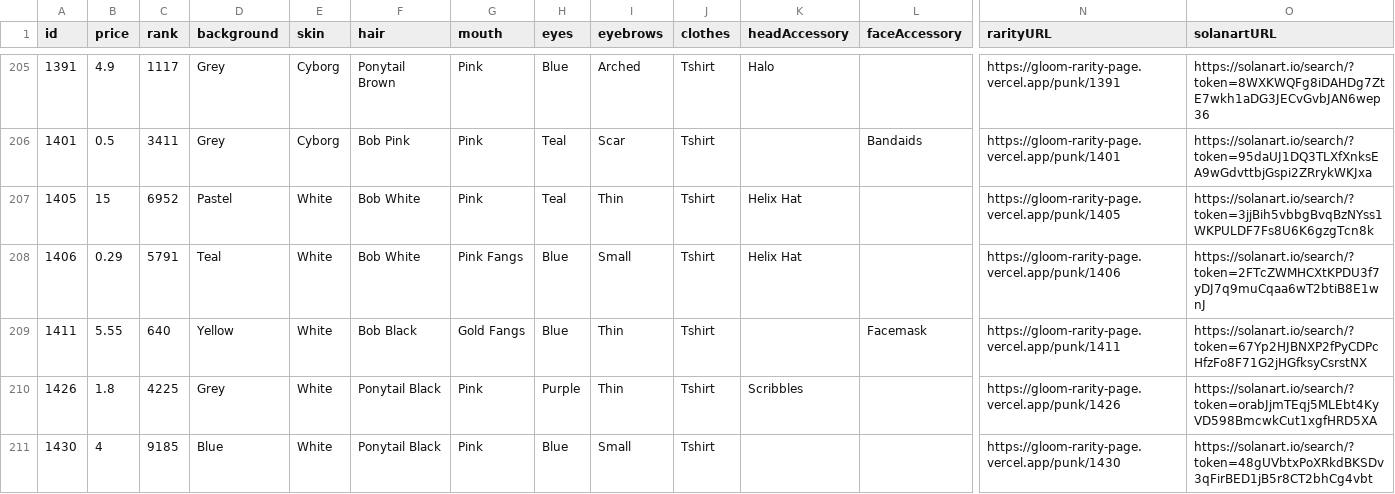
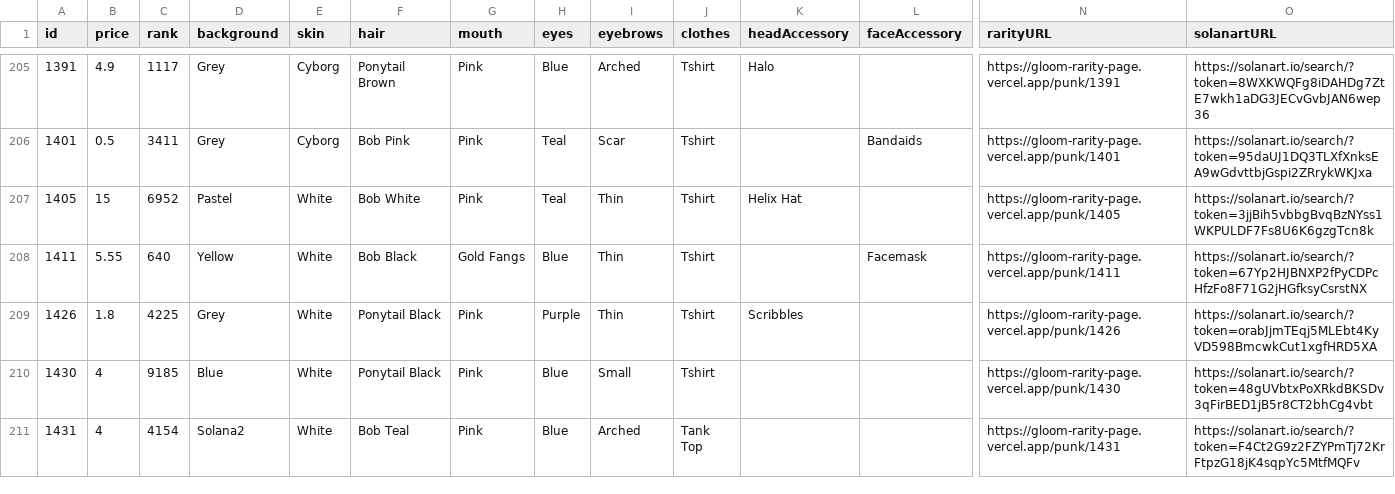
Before and after one commit to nobodykr/solanart-gloom-monitor, a CSV file: gloom-data-processed.csv, drawn as a sheet; only a part is shown, gaps mark what is left out; the shorter side is filled out with more unchanged rows; rows hold the shown columns only; the diff covers the shown part only; the diff names each change by its address in the sheet, - before the commit and + after, or states it on an @@ line.

Commit message:
Flat: latest data (2021-10-25T06:45:24.020Z) {   "date": "2021-10-25T06:45:24.020Z",   "files": [     {       "name": "gloom-data-processed.csv",       "deltaBytes": -823,       "source": "https://qzlsklfacc.medianetwork.cloud/nft_for_sale?collection=gloompunk"     }   ] }

```diff
--- a/gloom-data-processed.csv
+++ b/gloom-data-processed.csv
-row 208: 1406 | 0.29 | 5791 | Teal | White | Bob White | Pink Fangs | Blue | Small | Tshirt | Helix Hat |  | https://gloom-rarity-page.vercel.app/punk/1406 | https://solanart.io/search/?token=2FTcZWMHCXtKPDU3f7yDJ7q9muCqaa6wT2btiB8E1wnJ
```
Also changed, not shown: 3 removed rows elsewhere in this file.
